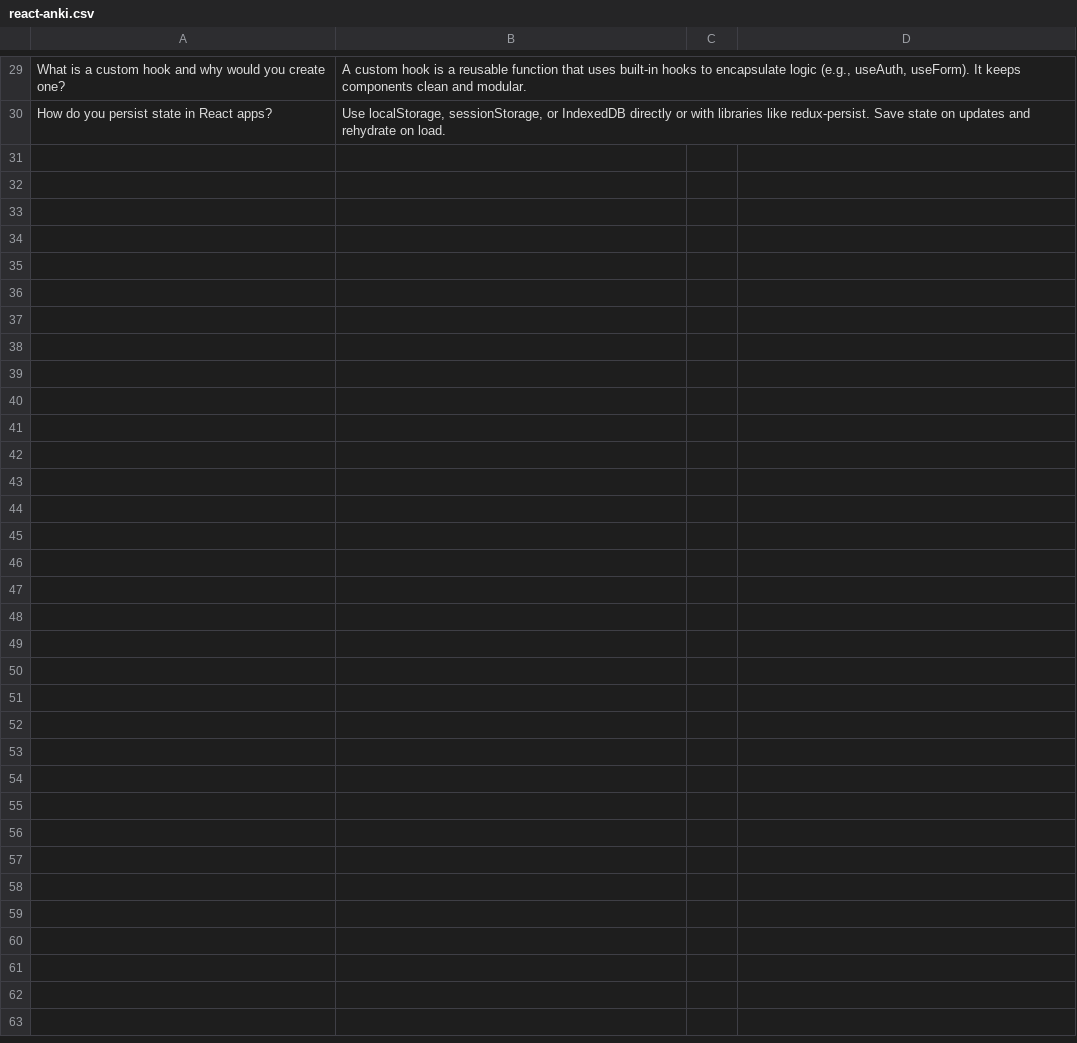
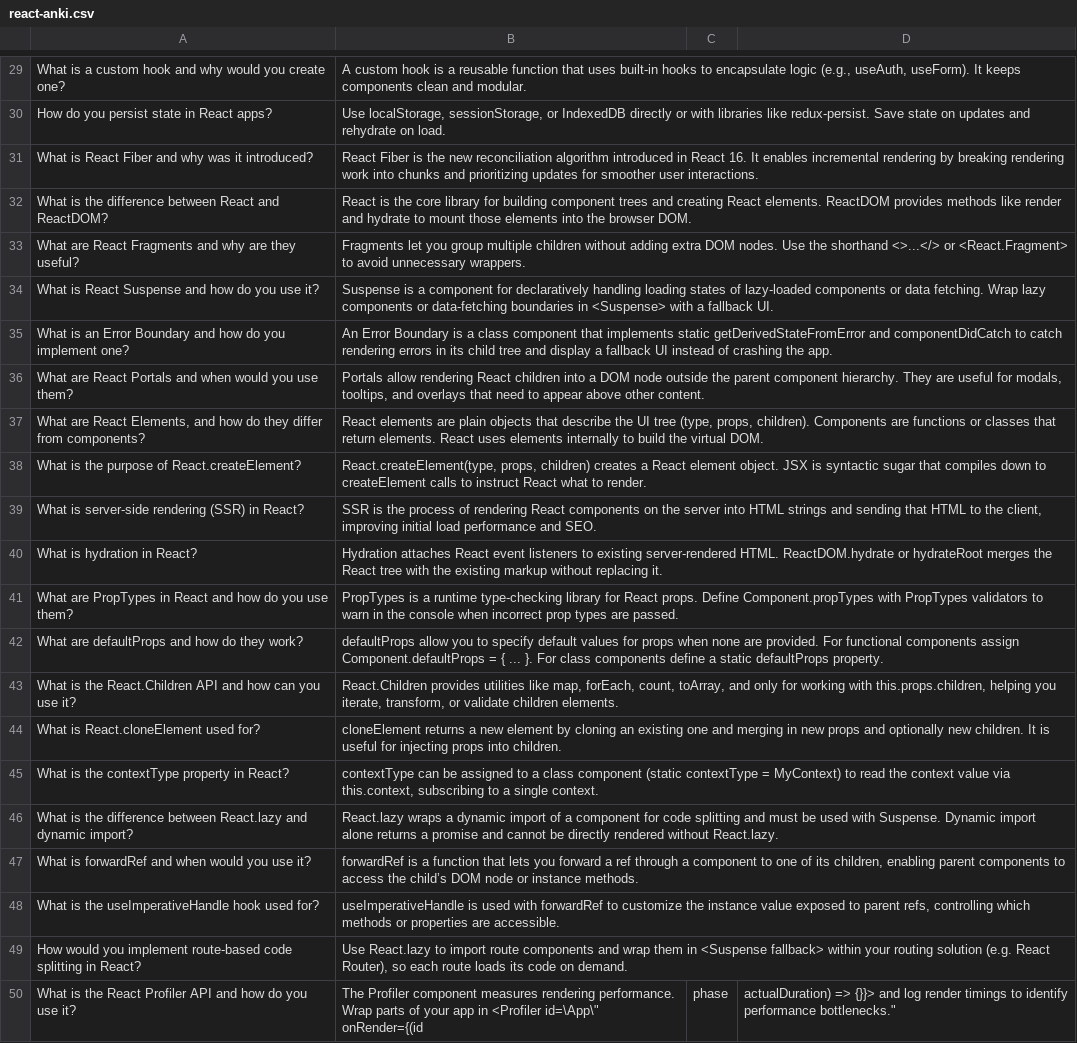
Before and after one commit to diegodscamara/coding-prep, a CSV file: tech-questions/react-anki.csv, drawn as a sheet; only a part is shown, gaps mark what is left out.

Commit message:
Add new React technical questions and answers in CSV and Markdown formats, covering advanced topics such as React Fiber, ReactDOM, Fragments, Suspense, Error Boundaries, Portals, server-side rendering, hydration, PropTypes, defaultProps, and the React Profiler API to enhance learning resources.

```diff
--- a/tech-questions/react-anki.csv
+++ b/tech-questions/react-anki.csv
@@ -30 +30,21 @@
 "How do you persist state in React apps?","Use localStorage, sessionStorage, or IndexedDB directly or with libraries like redux-persist. Save state on updates and rehydrate on load."
+"What is React Fiber and why was it introduced?","React Fiber is the new reconciliation algorithm introduced in React 16. It enables incremental rendering by breaking rendering work into chunks and prioritizing updates for smoother user interactions."
+"What is the difference between React and ReactDOM?","React is the core library for building component trees and creating React elements. ReactDOM provides methods like render and hydrate to mount those elements into the browser DOM."
+"What are React Fragments and why are they useful?","Fragments let you group multiple children without adding extra DOM nodes. Use the shorthand <>...</> or <React.Fragment> to avoid unnecessary wrappers."
+"What is React Suspense and how do you use it?","Suspense is a component for declaratively handling loading states of lazy-loaded components or data fetching. Wrap lazy components or data-fetching boundaries in <Suspense> with a fallback UI."
+"What is an Error Boundary and how do you implement one?","An Error Boundary is a class component that implements static getDerivedStateFromError and componentDidCatch to catch rendering errors in its child tree and display a fallback UI instead of crashing the app."
+"What are React Portals and when would you use them?","Portals allow rendering React children into a DOM node outside the parent component hierarchy. They are useful for modals, tooltips, and overlays that need to appear above other content."
+"What are React Elements, and how do they differ from components?","React elements are plain objects that describe the UI tree (type, props, children). Components are functions or classes that return elements. React uses elements internally to build the virtual DOM."
+"What is the purpose of React.createElement?","React.createElement(type, props, children) creates a React element object. JSX is syntactic sugar that compiles down to createElement calls to instruct React what to render."
+"What is server-side rendering (SSR) in React?","SSR is the process of rendering React components on the server into HTML strings and sending that HTML to the client, improving initial load performance and SEO."
+"What is hydration in React?","Hydration attaches React event listeners to existing server-rendered HTML. ReactDOM.hydrate or hydrateRoot merges the React tree with the existing markup without replacing it."
+"What are PropTypes in React and how do you use them?","PropTypes is a runtime type-checking library for React props. Define Component.propTypes with PropTypes validators to warn in the console when incorrect prop types are passed."
+"What are defaultProps and how do they work?","defaultProps allow you to specify default values for props when none are provided. For functional components assign Component.defaultProps = { ... }. For class components define a static defaultProps property."
+"What is the React.Children API and how can you use it?","React.Children provides utilities like map, forEach, count, toArray, and only for working with this.props.children, helping you iterate, transform, or validate children elements."
+"What is React.cloneElement used for?","cloneElement returns a new element by cloning an existing one and merging in new props and optionally new children. It is useful for injecting props into children."
+"What is the contextType property in React?","contextType can be assigned to a class component (static contextType = MyContext) to read the context value via this.context, subscribing to a single context."
+"What is the difference between React.lazy and dynamic import?","React.lazy wraps a dynamic import of a component for code splitting and must be used with Suspense. Dynamic import alone returns a promise and cannot be directly rendered without React.lazy."
+"What is forwardRef and when would you use it?","forwardRef is a function that lets you forward a ref through a component to one of its children, enabling parent components to access the child’s DOM node or instance methods."
+"What is the useImperativeHandle hook used for?","useImperativeHandle is used with forwardRef to customize the instance value exposed to parent refs, controlling which methods or properties are accessible."
+"How would you implement route-based code splitting in React?","Use React.lazy to import route components and wrap them in <Suspense fallback> within your routing solution (e.g. React Router), so each route loads its code on demand."
+"What is the React Profiler API and how do you use it?","The Profiler component measures rendering performance. Wrap parts of your app in <Profiler id=\"App\" onRender={(id, phase, actualDuration) => {}}> and log render timings to identify performance bottlenecks."
```
Also changed, not shown: 1 other file.
